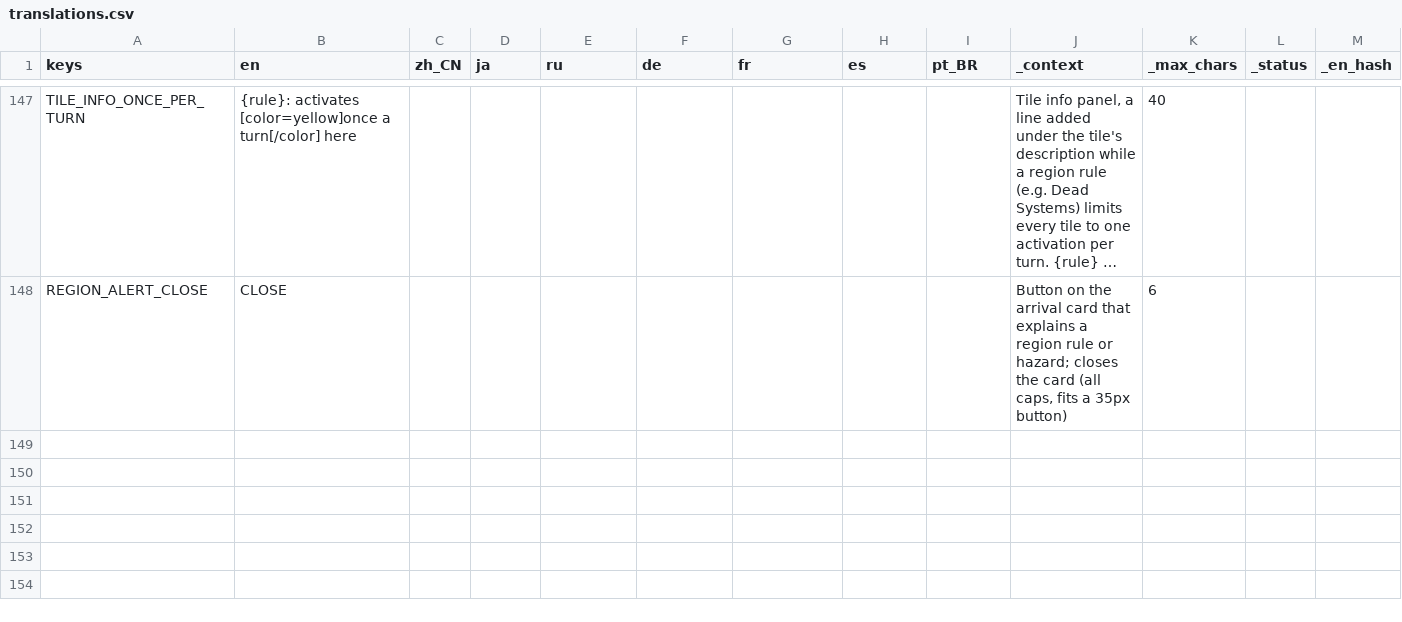
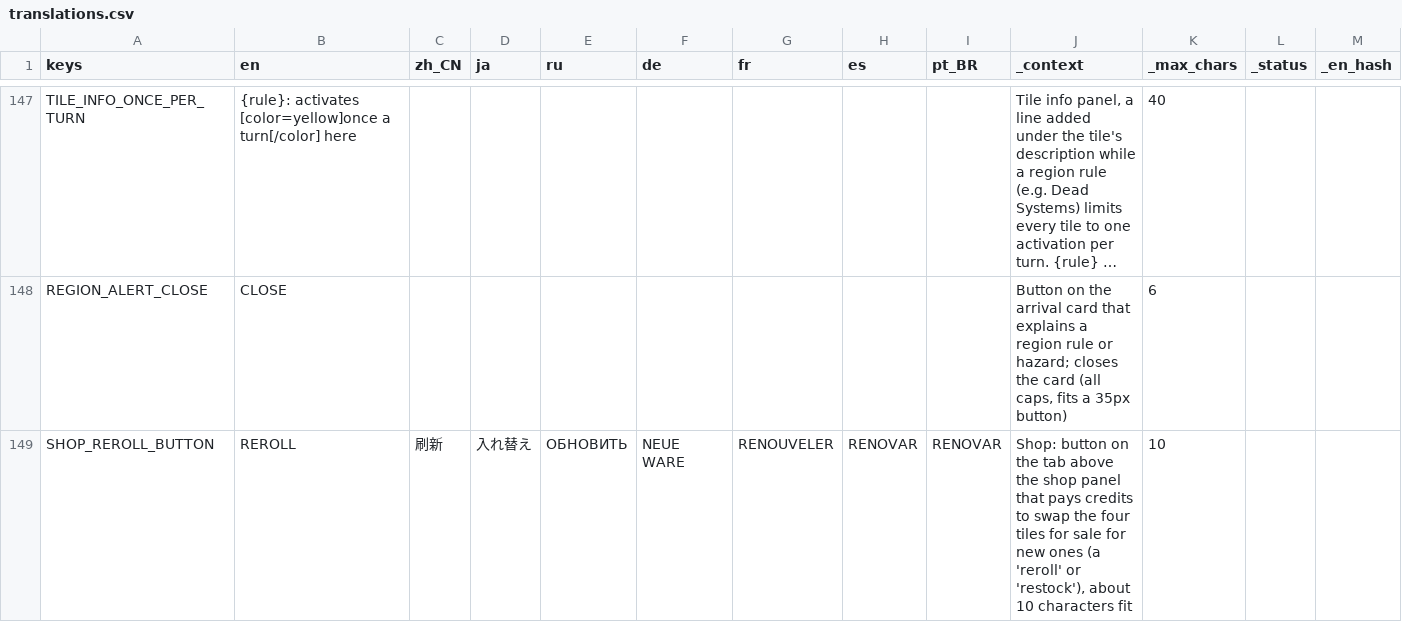
Before and after one commit to Andrew-D-Gibson/DieFighter, a CSV file: Localization/translations.csv, drawn as a sheet; only a part is shown, gaps mark what is left out; long unchanged cells end in …; the diff names each change by its address in the sheet, - before the commit and + after, or states it on an @@ line.

```diff
--- a/Localization/translations.csv
+++ b/Localization/translations.csv
+row 149: SHOP_REROLL_BUTTON | REROLL | 刷新 | 入れ替え | ОБНОВИТЬ | NEUE WARE | RENOUVELER | RENOVAR | RENOVAR | Shop: button on the tab above the shop panel that pays credits to swap the four tiles for sale for new ones (a 'reroll' or 'restock'), about 10 characters fit | 10
```
Also changed, not shown: 3 other files.
